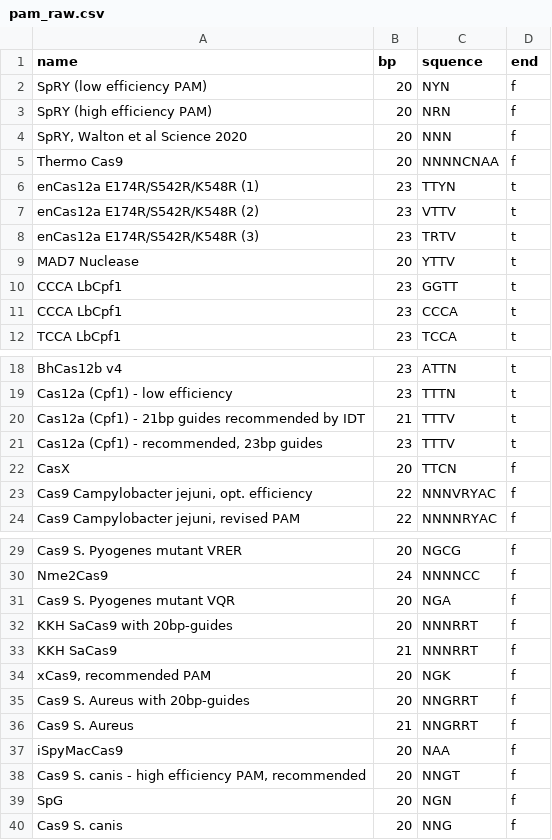
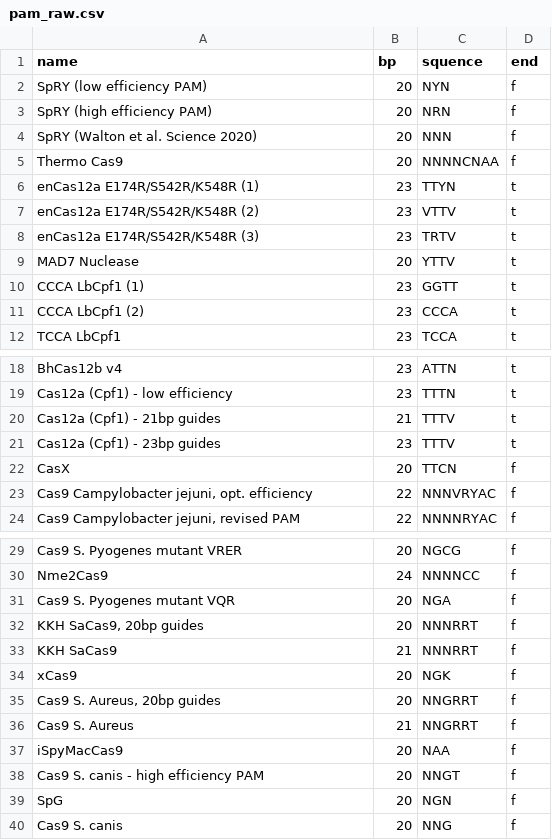
Before and after one commit to gbisbjerg/Bioinformatics-Team14, a CSV file: pam_raw.csv, drawn as a sheet; only a part is shown, gaps mark what is left out.

Commit message:
Last formatting fix

```diff
--- a/pam_raw.csv
+++ b/pam_raw.csv
@@ -3,3 +3,3 @@ SpRY (low efficiency PAM),20,NYN,f
 SpRY (high efficiency PAM),20,NRN,f
-"SpRY, Walton et al Science 2020",20,NNN,f
+SpRY (Walton et al. Science 2020),20,NNN,f
 Thermo Cas9,20,NNNNCNAA,f
@@ -9,4 +9,4 @@ enCas12a E174R/S542R/K548R (3),23,TRTV,t
 MAD7 Nuclease,20,YTTV,t
-CCCA LbCpf1,23,GGTT,t
-CCCA LbCpf1,23,CCCA,t
+CCCA LbCpf1 (1),23,GGTT,t
+CCCA LbCpf1 (2),23,CCCA,t
 TCCA LbCpf1,23,TCCA,t
@@ -19,4 +19,4 @@ BhCas12b v4,23,ATTN,t
 Cas12a (Cpf1) - low efficiency,23,TTTN,t
-Cas12a (Cpf1) - 21bp guides recommended by IDT,21,TTTV,t
-"Cas12a (Cpf1) - recommended, 23bp guides",23,TTTV,t
+Cas12a (Cpf1) - 21bp guides,21,TTTV,t
+Cas12a (Cpf1) - 23bp guides,23,TTTV,t
 CasX,20,TTCN,f
@@ -31,9 +31,9 @@ Nme2Cas9,24,NNNNCC,f
 Cas9 S. Pyogenes mutant VQR,20,NGA,f
-KKH SaCas9 with 20bp-guides,20,NNNRRT,f
+"KKH SaCas9, 20bp guides",20,NNNRRT,f
 KKH SaCas9,21,NNNRRT,f
-"xCas9, recommended PAM",20,NGK,f
-Cas9 S. Aureus with 20bp-guides,20,NNGRRT,f
+xCas9,20,NGK,f
+"Cas9 S. Aureus, 20bp guides",20,NNGRRT,f
 Cas9 S. Aureus,21,NNGRRT,f
 iSpyMacCas9,20,NAA,f
-"Cas9 S. canis - high efficiency PAM, recommended",20,NNGT,f
+Cas9 S. canis - high efficiency PAM,20,NNGT,f
 SpG,20,NGN,f
```
